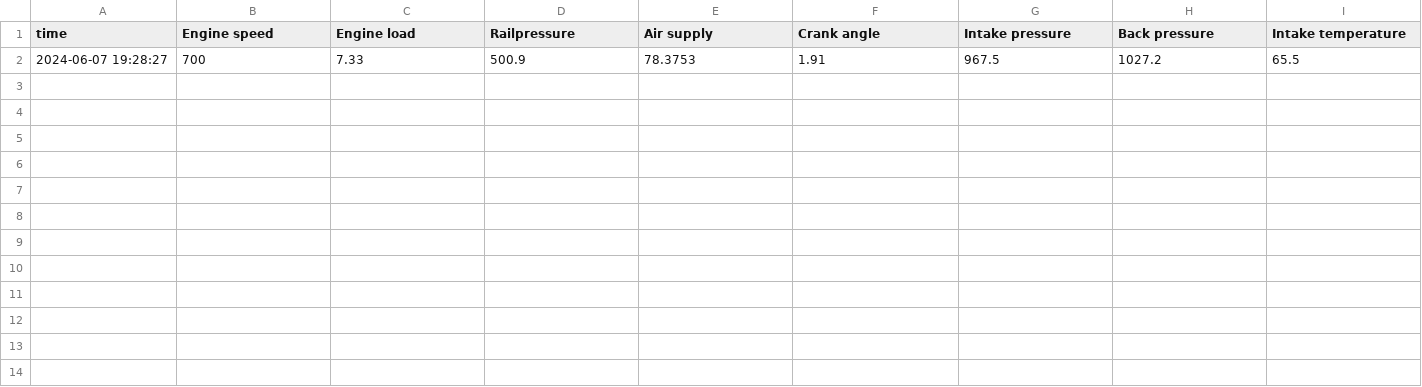
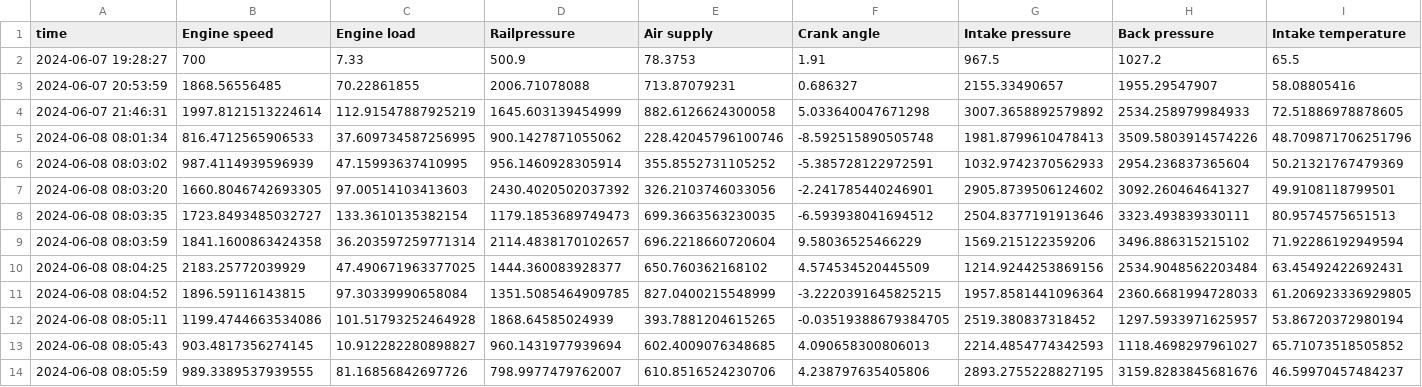
Before and after one commit to lschoenepxc/force-push, a CSV file: querys_ForcePush.csv, drawn as a sheet; only a part is shown; rows hold the shown columns only; the diff names each change by its address in the sheet, - before the commit and + after, or states it on an @@ line.

```diff
--- a/querys_ForcePush.csv
+++ b/querys_ForcePush.csv
+row 3: 2024-06-07 20:53:59 | 1868.56556485 | 70.22861855 | 2006.71078088 | 713.87079231 | 0.686327 | 2155.33490657 | 1955.29547907 | 58.08805416
+row 4: 2024-06-07 21:46:31 | 1997.8121513224614 | 112.91547887925219 | 1645.603139454999 | 882.6126624300058 | 5.033640047671298 | 3007.3658892579892 | 2534.258979984933 | 72.51886978878605
+row 5: 2024-06-08 08:01:34 | 816.4712565906533 | 37.609734587256995 | 900.1427871055062 | 228.42045796100746 | -8.592515890505748 | 1981.8799610478413 | 3509.5803914574226 | 48.709871706251796
+row 6: 2024-06-08 08:03:02 | 987.4114939596939 | 47.15993637410995 | 956.1460928305914 | 355.8552731105252 | -5.385728122972591 | 1032.9742370562933 | 2954.236837365604 | 50.21321767479369
+row 7: 2024-06-08 08:03:20 | 1660.8046742693305 | 97.00514103413603 | 2430.4020502037392 | 326.2103746033056 | -2.241785440246901 | 2905.8739506124602 | 3092.260464641327 | 49.9108118799501
+row 8: 2024-06-08 08:03:35 | 1723.8493485032727 | 133.3610135382154 | 1179.1853689749473 | 699.3663563230035 | -6.593938041694512 | 2504.8377191913646 | 3323.493839330111 | 80.9574575651513
+row 9: 2024-06-08 08:03:59 | 1841.1600863424358 | 36.203597259771314 | 2114.4838170102657 | 696.2218660720604 | 9.58036525466229 | 1569.215122359206 | 3496.886315215102 | 71.92286192949594
+row 10: 2024-06-08 08:04:25 | 2183.25772039929 | 47.490671963377025 | 1444.360083928377 | 650.760362168102 | 4.574534520445509 | 1214.9244253869156 | 2534.9048562203484 | 63.45492422692431
+row 11: 2024-06-08 08:04:52 | 1896.59116143815 | 97.30339990658084 | 1351.5085464909785 | 827.0400215548999 | -3.2220391645825215 | 1957.8581441096364 | 2360.6681994728033 | 61.206923336929805
+row 12: 2024-06-08 08:05:11 | 1199.4744663534086 | 101.51793252464928 | 1868.64585024939 | 393.7881204615265 | -0.03519388679384705 | 2519.380837318452 | 1297.5933971625957 | 53.86720372980194
+row 13: 2024-06-08 08:05:43 | 903.4817356274145 | 10.912282280898827 | 960.1431977939694 | 602.4009076348685 | 4.090658300806013 | 2214.4854774342593 | 1118.4698297961027 | 65.71073518505852
+row 14: 2024-06-08 08:05:59 | 989.3389537939555 | 81.16856842697726 | 798.9977479762007 | 610.8516524230706 | 4.238797635405806 | 2893.2755228827195 | 3159.8283845681676 | 46.59970457484237
```
Also changed, not shown: 3 other files.
